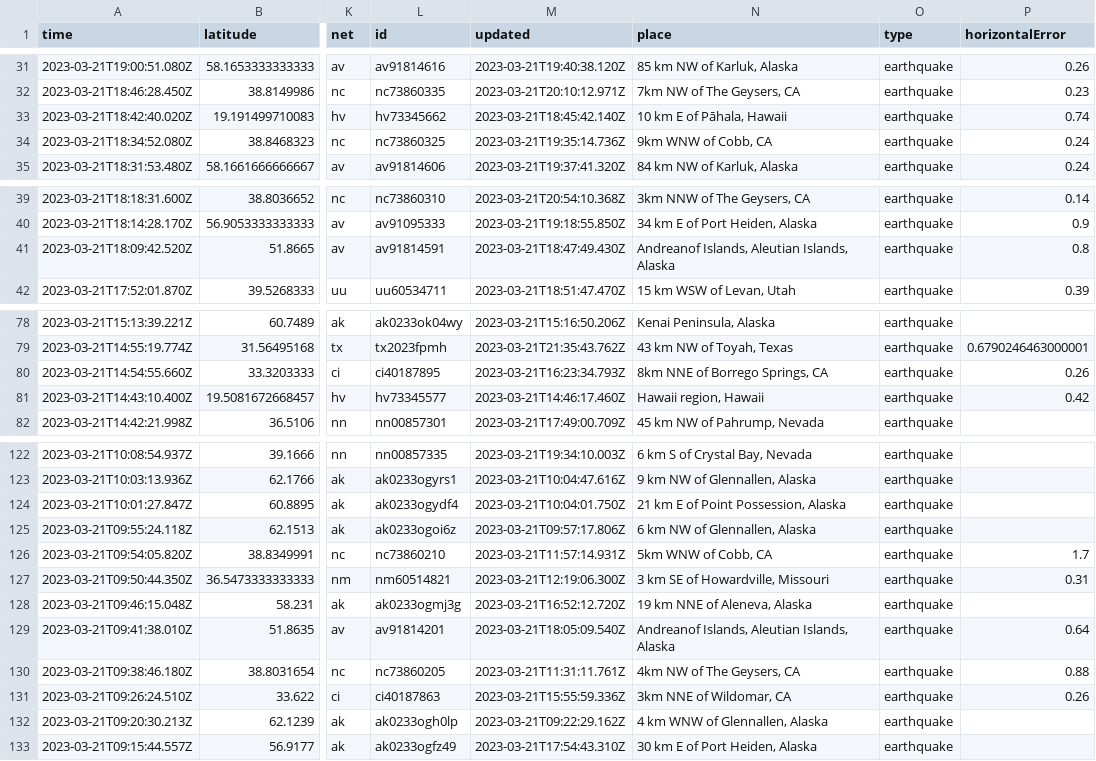
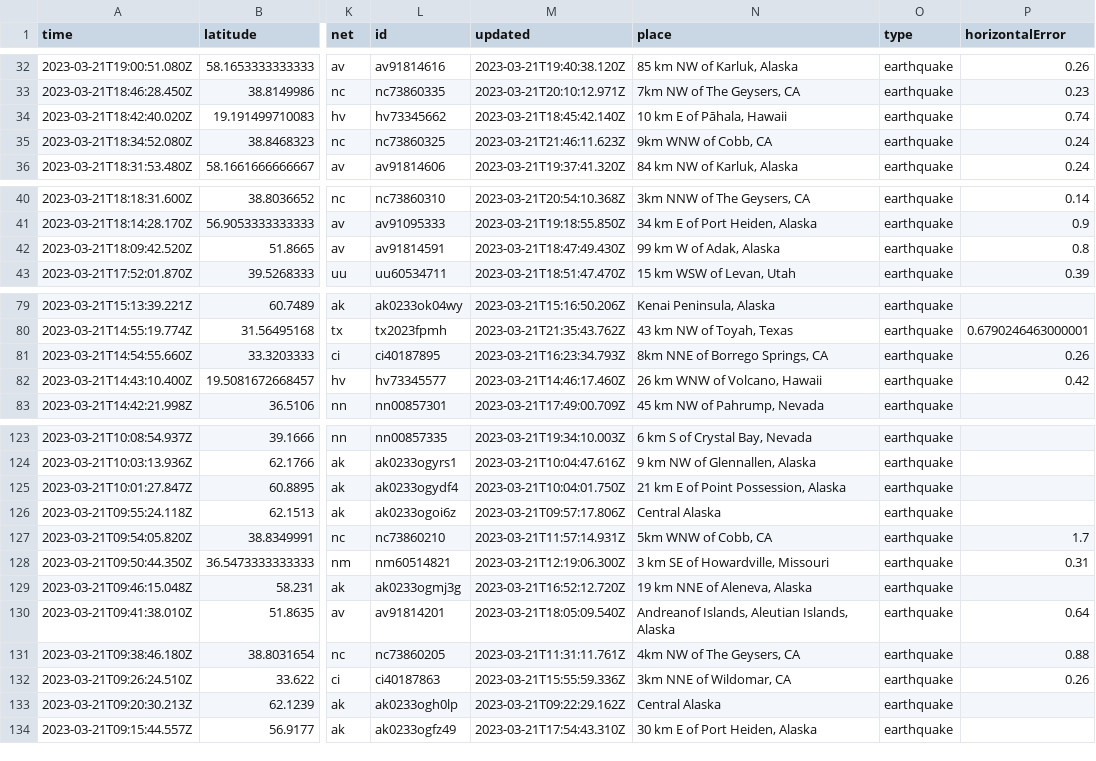
Before and after one commit to rthomasgannett/data-reporter-robot, a CSV file: usgs_current.csv, drawn as a sheet; only a part is shown, gaps mark what is left out; addresses are those after the commit; the diff covers the shown part only; the diff names each change by its address in the sheet, - before the commit and + after, or states it on an @@ line.

```diff
--- a/usgs_current.csv
+++ b/usgs_current.csv
-M35 (updated): 2023-03-21T19:35:14.736Z
+M35 (updated): 2023-03-21T21:46:11.623Z
-N42 (place): Andreanof Islands, Aleutian Islands, Alaska
+N42 (place): 99 km W of Adak, Alaska
-N82 (place): Hawaii region, Hawaii
+N82 (place): 26 km WNW of Volcano, Hawaii
-N126 (place): 6 km NW of Glennallen, Alaska
+N126 (place): Central Alaska
-N133 (place): 4 km WNW of Glennallen, Alaska
+N133 (place): Central Alaska
```
Also changed, not shown: 2 added rows, 4 removed rows and 29 edited cells elsewhere in this file.
